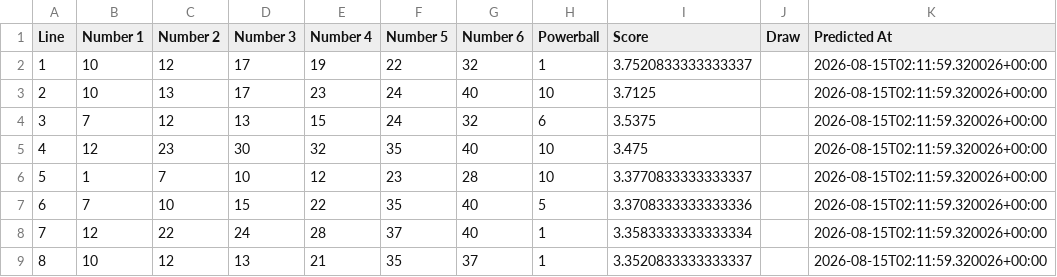
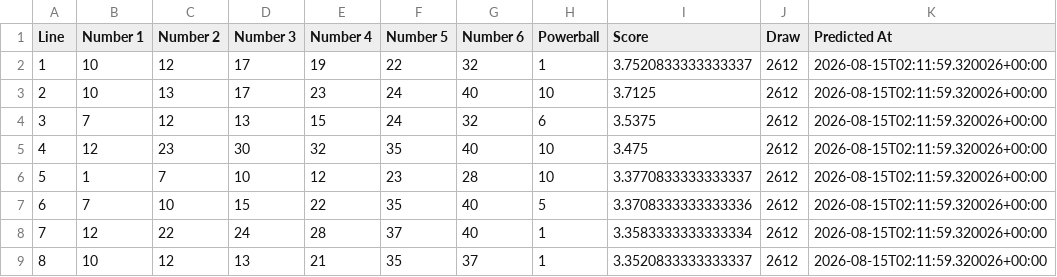
Before and after one commit to Ellywoooo/PowerballBot, a CSV file: predictions/latest.csv, drawn as a sheet.

```diff
--- a/predictions/latest.csv
+++ b/predictions/latest.csv
@@ -1,9 +1,9 @@
 Line,Number 1,Number 2,Number 3,Number 4,Number 5,Number 6,Powerball,Score,Draw,Predicted At
-1,10,12,17,19,22,32,1,3.7520833333333337,,2026-08-15T02:11:59.320026+00:00
-2,10,13,17,23,24,40,10,3.7125,,2026-08-15T02:11:59.320026+00:00
-3,7,12,13,15,24,32,6,3.5375,,2026-08-15T02:11:59.320026+00:00
-4,12,23,30,32,35,40,10,3.475,,2026-08-15T02:11:59.320026+00:00
-5,1,7,10,12,23,28,10,3.3770833333333337,,2026-08-15T02:11:59.320026+00:00
-6,7,10,15,22,35,40,5,3.3708333333333336,,2026-08-15T02:11:59.320026+00:00
-7,12,22,24,28,37,40,1,3.3583333333333334,,2026-08-15T02:11:59.320026+00:00
-8,10,12,13,21,35,37,1,3.3520833333333337,,2026-08-15T02:11:59.320026+00:00
+1,10,12,17,19,22,32,1,3.7520833333333337,2612,2026-08-15T02:11:59.320026+00:00
+2,10,13,17,23,24,40,10,3.7125,2612,2026-08-15T02:11:59.320026+00:00
+3,7,12,13,15,24,32,6,3.5375,2612,2026-08-15T02:11:59.320026+00:00
+4,12,23,30,32,35,40,10,3.475,2612,2026-08-15T02:11:59.320026+00:00
+5,1,7,10,12,23,28,10,3.3770833333333337,2612,2026-08-15T02:11:59.320026+00:00
+6,7,10,15,22,35,40,5,3.3708333333333336,2612,2026-08-15T02:11:59.320026+00:00
+7,12,22,24,28,37,40,1,3.3583333333333334,2612,2026-08-15T02:11:59.320026+00:00
+8,10,12,13,21,35,37,1,3.3520833333333337,2612,2026-08-15T02:11:59.320026+00:00
```
Also changed, not shown: data/draws_clean.csv, predictions/history.csv.
